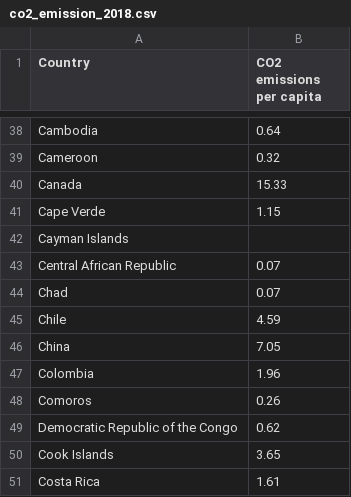
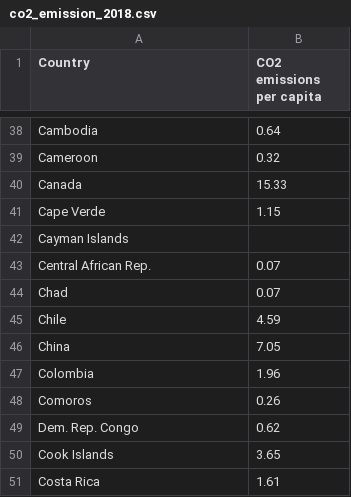
Before and after one commit to Sothearith-droid/FIT3179, a CSV file: co2_emission_2018.csv, drawn as a sheet; only a part is shown, gaps mark what is left out.

Commit message:
Update co2_emission_2018.csv

```diff
--- a/co2_emission_2018.csv
+++ b/co2_emission_2018.csv
@@ -42,3 +42,3 @@ Cape Verde,1.15
 Cayman Islands,
-Central African Republic,0.07
+Central African Rep.,0.07
 Chad,0.07
@@ -48,3 +48,3 @@ Colombia,1.96
 Comoros,0.26
-Democratic Republic of the Congo,0.62
+Dem. Rep. Congo,0.62
 Cook Islands,3.65
```
